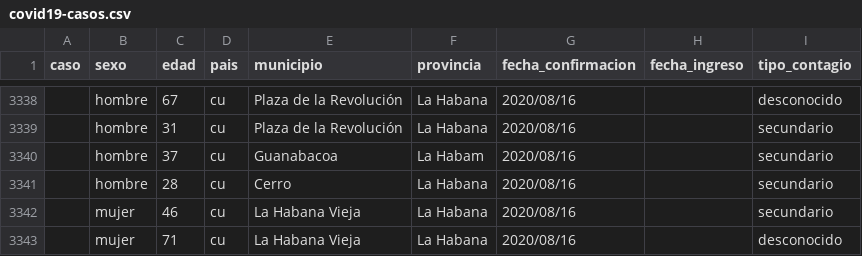
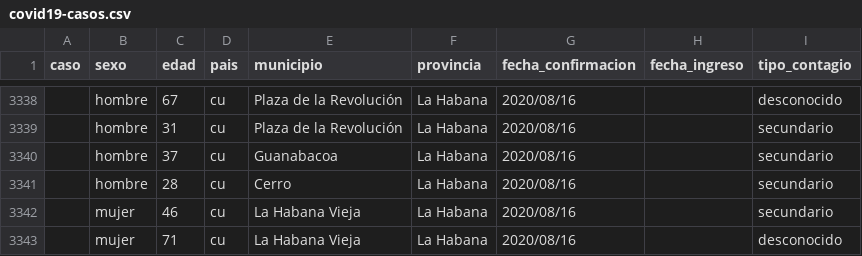
Before and after one commit to covid19cubadata/covid19cubadata.github.io, a CSV file: data/covid19-casos.csv, drawn as a sheet; only a part is shown, gaps mark what is left out.

Commit message:
Update countries data

```diff
--- a/data/covid19-casos.csv
+++ b/data/covid19-casos.csv
@@ -3339,3 +3339,3 @@ caso,sexo,edad,pais,municipio,provincia,fecha_confirmacion,fecha_ingreso,tipo_co
 ,hombre,31,cu,Plaza de la Revolución,La Habana,2020/08/16,,secundario
-,hombre,37,cu,Guanabacoa,La Habam,2020/08/16,,secundario
+,hombre,37,cu,Guanabacoa,La Habana,2020/08/16,,secundario
 ,hombre,28,cu,Cerro,La Habana,2020/08/16,,secundario
```
Also changed, not shown: 2 other files.
